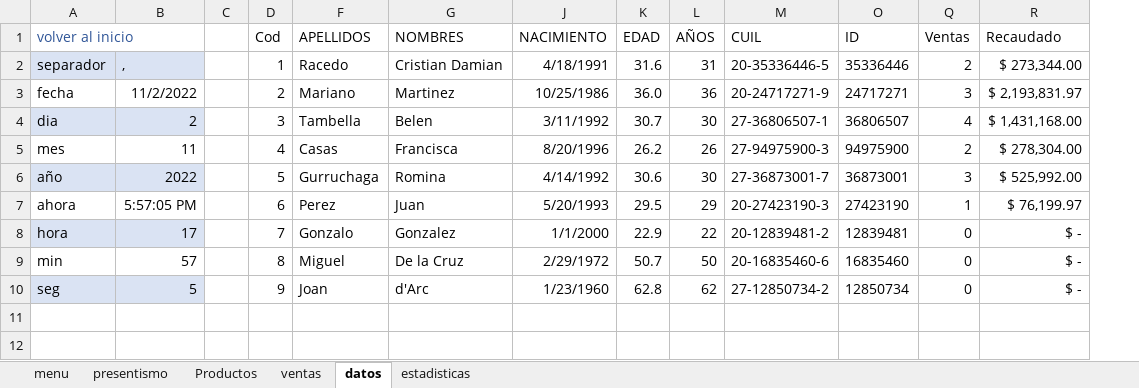
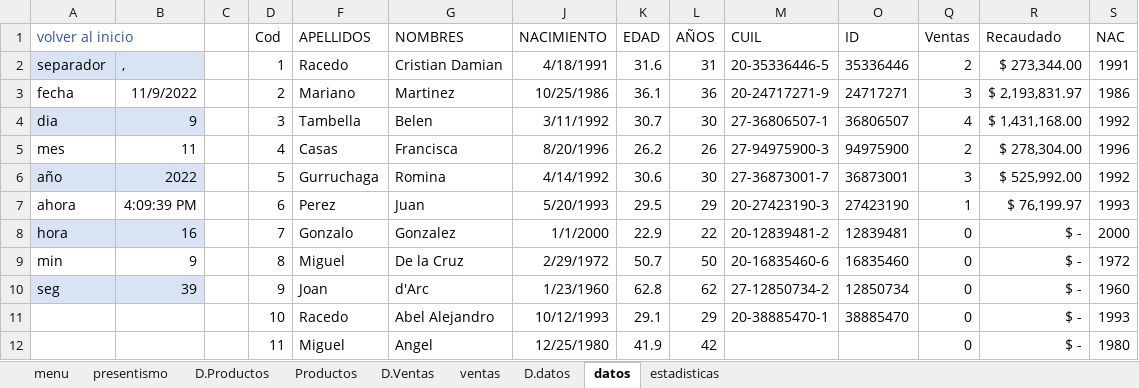
Before and after one commit to C215714N/EducacionIT, an Excel workbook: empresa.xlsx, sheet datos, drawn as a sheet; values as stored, in another font and other column widths than the file's, no borders; charts and pictures and table styles not drawn; the diff names each change by its address in the sheet, - before the commit and + after, or states it on an @@ line.

```diff
--- a/empresa.xlsx (sheet datos)
+++ b/empresa.xlsx (sheet datos)
+sheet tab: D.Productos
+sheet tab: D.Ventas
+sheet tab: D.datos
+column S (NAC), rows 2-10: 1991 | 1986 | 1992 | 1996 | 1992 | 1993 | 2000 | 1972 | 1960
-B3: 11/2/2022
+B3: 11/9/2022
-K3 (EDAD): 36.0
+K3 (EDAD): 36.1
-B4: 2
+B4: 9
-B7: 5:57:05 PM
+B7: 4:09:39 PM
-B8: 17
+B8: 16
-B9: 57
+B9: 9
-B10: 5
+B10: 39
+row 11:  |  |  | 10 | Racedo | Abel Alejandro | 10/12/1993 | 29.1 | 29 | 20-38885470-1 | 38885470 | 0 | $ - | 1993
+row 12:  |  |  | 11 | Miguel | Angel | 12/25/1980 | 41.9 | 42 |  |  | 0 | $ - | 1980
```
Also changed, not shown: sheet Productos, sheet presentismo, sheet estadisticas, hidden cells, charts or pictures, introduccion.xlsx, 1 other file.
